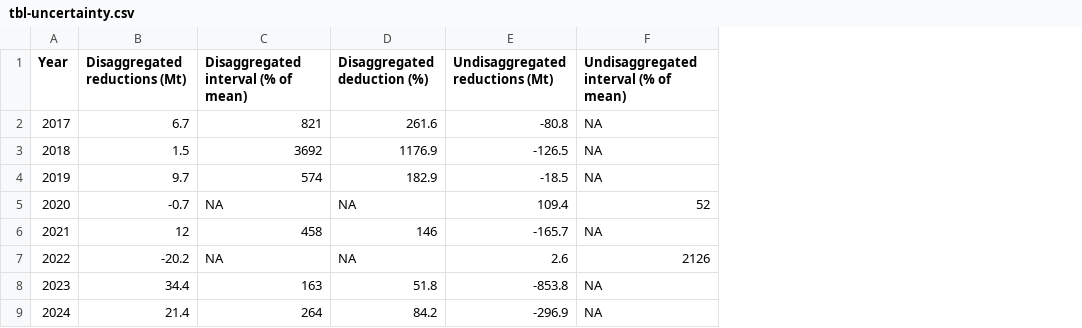
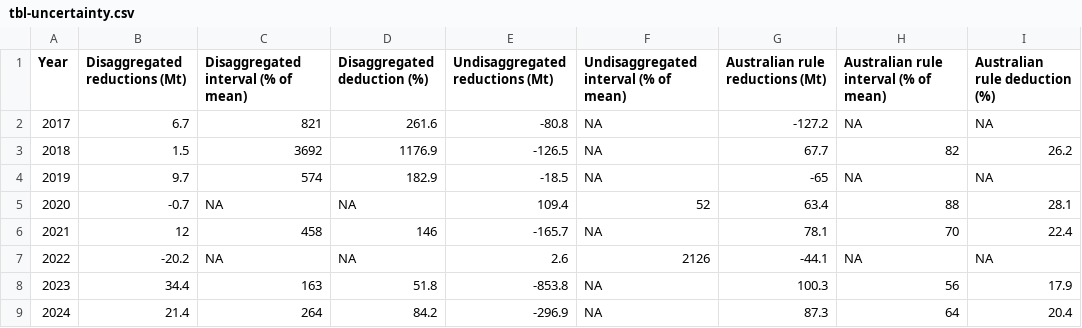
Before and after one commit to seamusrobertmurphy/ipcc-uncertainties, a CSV file: 03.outputs/TBL/tbl-uncertainty.csv, drawn as a sheet; the diff names each change by its address in the sheet, - before the commit and + after, or states it on an @@ line.

Commit message:
Add an account under Australia's natural disturbance rule, retitle with the IPCC term disaggregation and hide code in the Word copy for submission
Australia's rule left natural disturbance out only in fire years above a 13 year threshold, and on Canada's components it gave 4.6 times the credit of the reported account because ordinary fire years stayed in the crediting level. The Methods, Results, Abstract, objectives, Discussion and Conclusions now report it for Canada and British Columbia, and the Kyoto supplement is cited for excluding only emissions above a background level. The Word copy is rendered with quarto render --to docx -M echo:false, so the repeated chunk echo lines were removed; the source and the HTML keep every chunk visible.

```diff
--- a/03.outputs/TBL/tbl-uncertainty.csv
+++ b/03.outputs/TBL/tbl-uncertainty.csv
+column G (Australian rule reductions (Mt)), rows 2-9: -127.2 | 67.7 | -65 | 63.4 | 78.1 | -44.1 | 100.3 | 87.3
+column H, rows 1-9: Australian rule interval (% of mean) | NA | 82 | NA | 88 | 70 | NA | 56 | 64
+column I (Australian rule deduction (%)), rows 2-9: NA | 26.2 | NA | 28.1 | 22.4 | NA | 17.9 | 20.4
```
Also changed, not shown: 03.outputs/TBL/tbl-bc.csv, 03.outputs/TBL/tbl-credits.csv, 7 other files.
